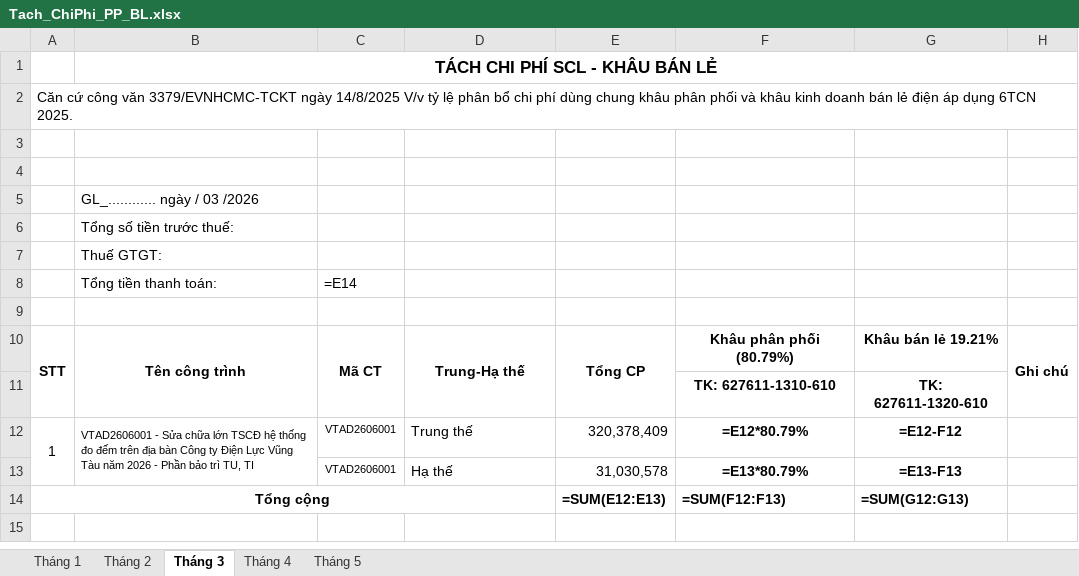
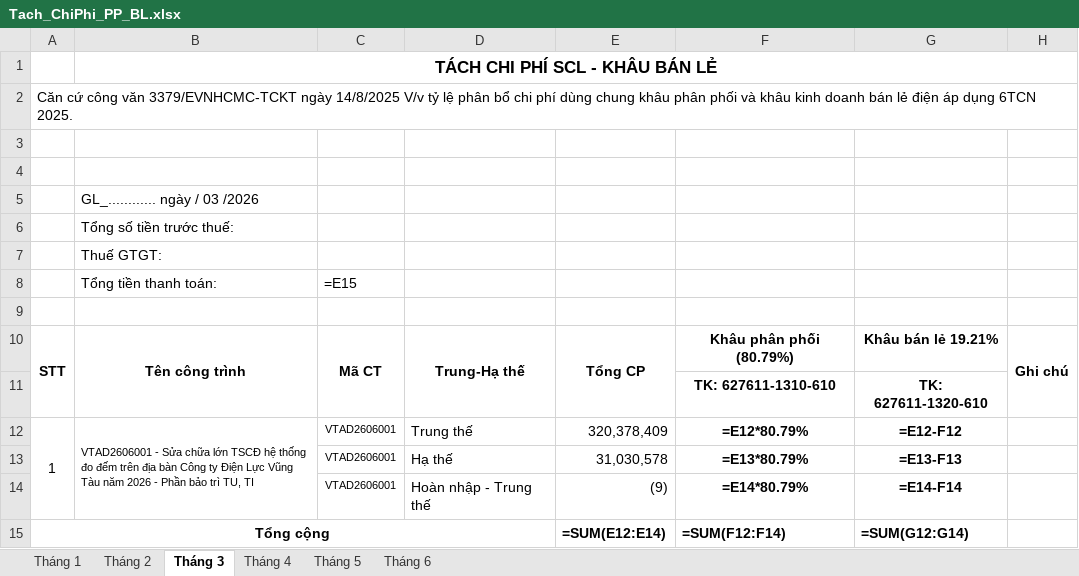
Before and after one commit to tuanhoangminhxx812-arch/Xuat_Nhap_VTTB_SCL, an Excel workbook: Tach_ChiPhi_PP_BL.xlsx, sheet Tháng 3, drawn as a sheet; values as stored, in another font and other column widths than the file's, no borders; formulas without a stored value are shown as written; addresses are those after the commit; the diff names each change by its address in the sheet, - before the commit and + after, or states it on an @@ line.

```diff
--- a/Tach_ChiPhi_PP_BL.xlsx (sheet Tháng 3)
+++ b/Tach_ChiPhi_PP_BL.xlsx (sheet Tháng 3)
+sheet tab: Tháng 6
-C8: =E14
+C8: =E15
+row 14:  |  | VTAD2606001 | Hoàn nhập - Trung thế | (9) | =E14*80.79% | =E14-F14
-E15: =SUM(E12:E13)
+E15: =SUM(E12:E14)
-F15: =SUM(F12:F13)
+F15: =SUM(F12:F14)
-G15: =SUM(G12:G13)
+G15: =SUM(G12:G14)
```
Also changed, not shown: sheet Tháng 5, sheet Tháng 4, sheet Tháng 2, TachPP_BL_ChiTiet.xlsx, Xuat_Nhap_Download.xlsx, 7 other files.
